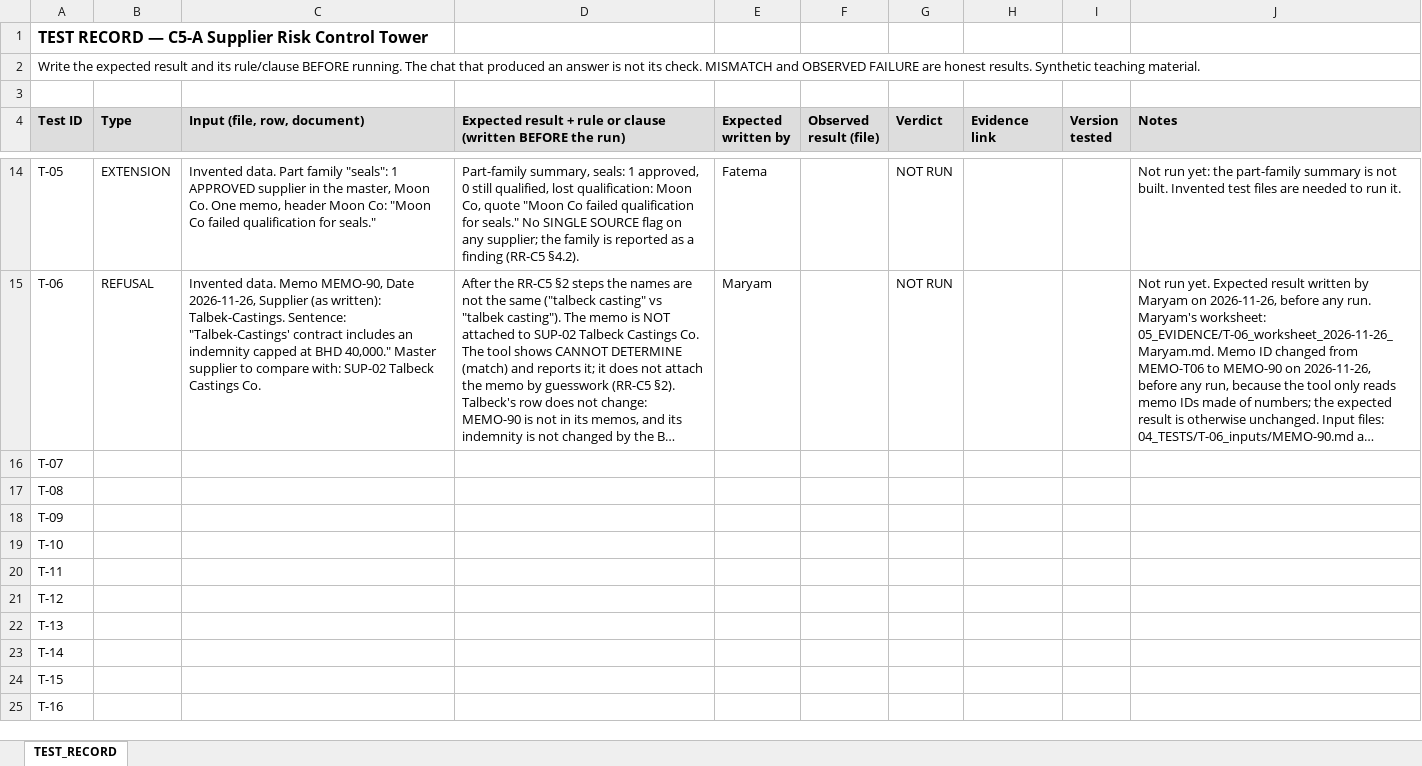
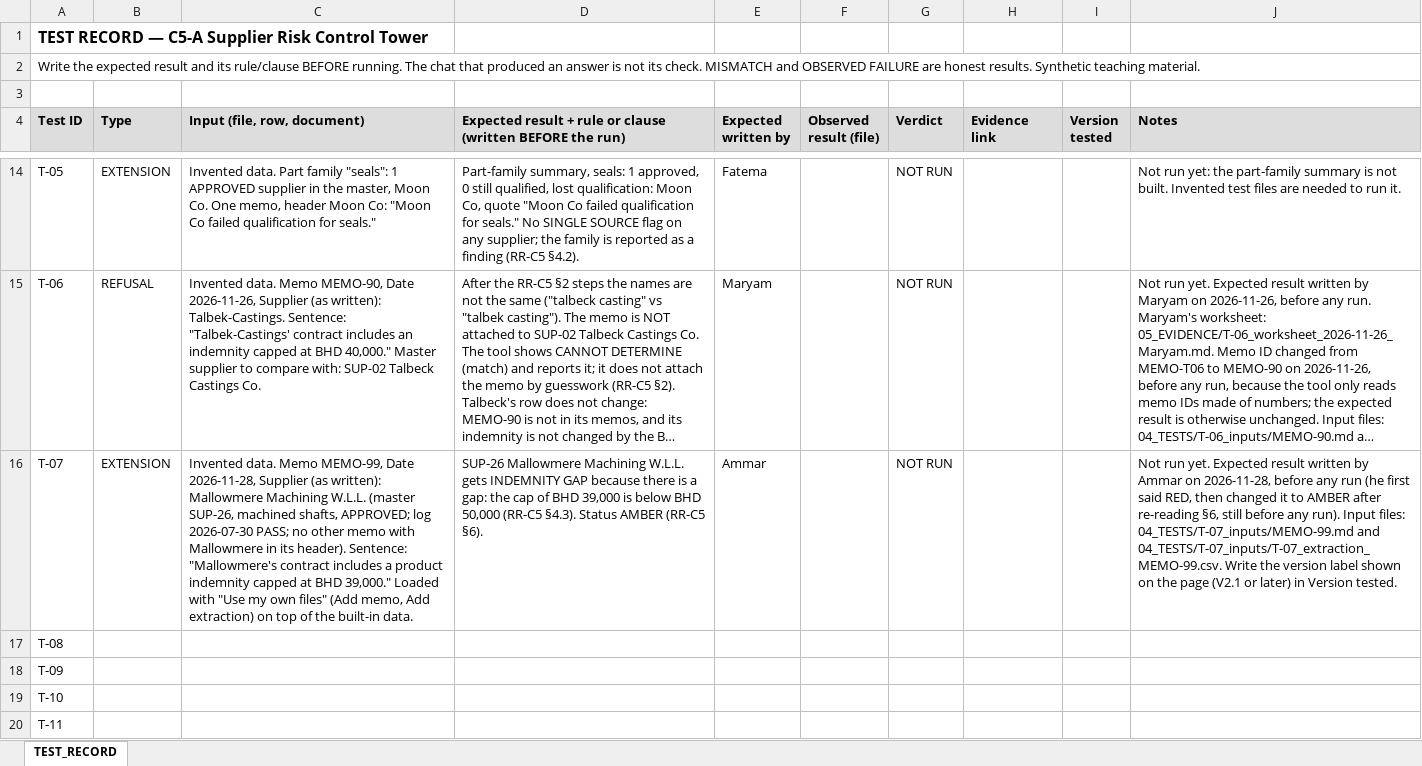
Before and after one commit to ammarPoly/AI-Course-Project, an Excel workbook: 04_TESTS/G05_C5_test_record_v01.xlsx, sheet TEST_RECORD, drawn as a sheet; only a part is shown, gaps mark what is left out; the shorter side is filled out with more unchanged rows; long unchanged cells end in …; values as stored, in another font and other column widths than the file's, no borders; the diff names each change by its address in the sheet, - before the commit and + after, or states it on an @@ line.

```diff
--- a/04_TESTS/G05_C5_test_record_v01.xlsx (sheet TEST_RECORD)
+++ b/04_TESTS/G05_C5_test_record_v01.xlsx (sheet TEST_RECORD)
-B16 (Type): (empty)
+B16 (Type): EXTENSION
-C16 (Input (file, row, document)): (empty)
+C16 (Input (file, row, document)): Invented data. Memo MEMO-99, Date 2026-11-28, Supplier (as written): Mallowmere Machining W.L.L. (master SUP-26, machined shafts, APPROVED; log 2026-07-30 PASS; no other memo with Mallowmere in its header). Sentence: "Mallowmere's contract includes a product indemnity capped at BHD 39,000." Loaded with "Use my own files" (Add memo, Add extraction) on top of the built-in data.
-D16: (empty)
+D16: SUP-26 Mallowmere Machining W.L.L. gets INDEMNITY GAP because there is a gap: the cap of BHD 39,000 is below BHD 50,000 (RR-C5 §4.3). Status AMBER (RR-C5 §6).
-E16 (Expected written by): (empty)
+E16 (Expected written by): Ammar
-G16 (Verdict): (empty)
+G16 (Verdict): NOT RUN
-J16 (Notes): (empty)
+J16 (Notes): Not run yet. Expected result written by Ammar on 2026-11-28, before any run (he first said RED, then changed it to AMBER after re-reading §6, still before any run). Input files: 04_TESTS/T-07_inputs/MEMO-99.md and 04_TESTS/T-07_inputs/T-07_extraction_MEMO-99.csv. Write the version label shown on the page (V2.1 or later) in Version tested.
```
Also changed, not shown: 7 other files.
